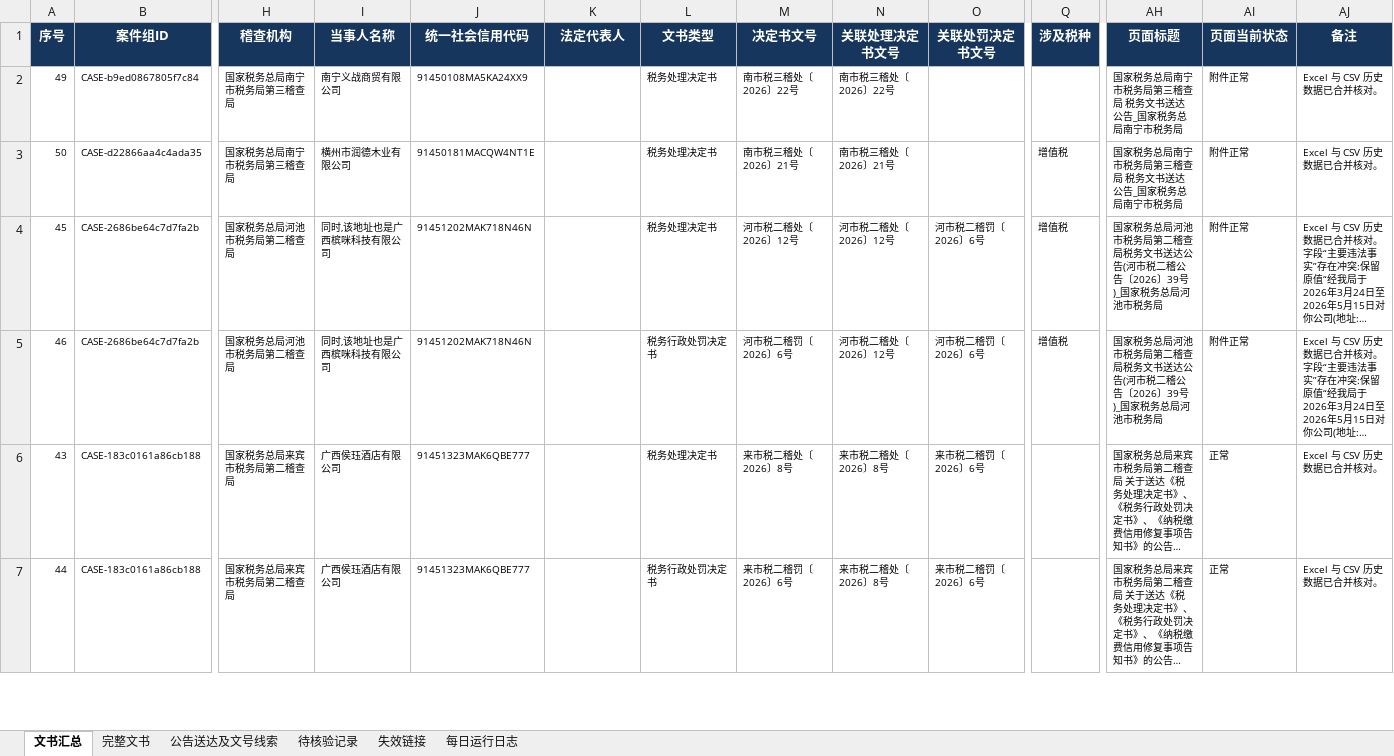
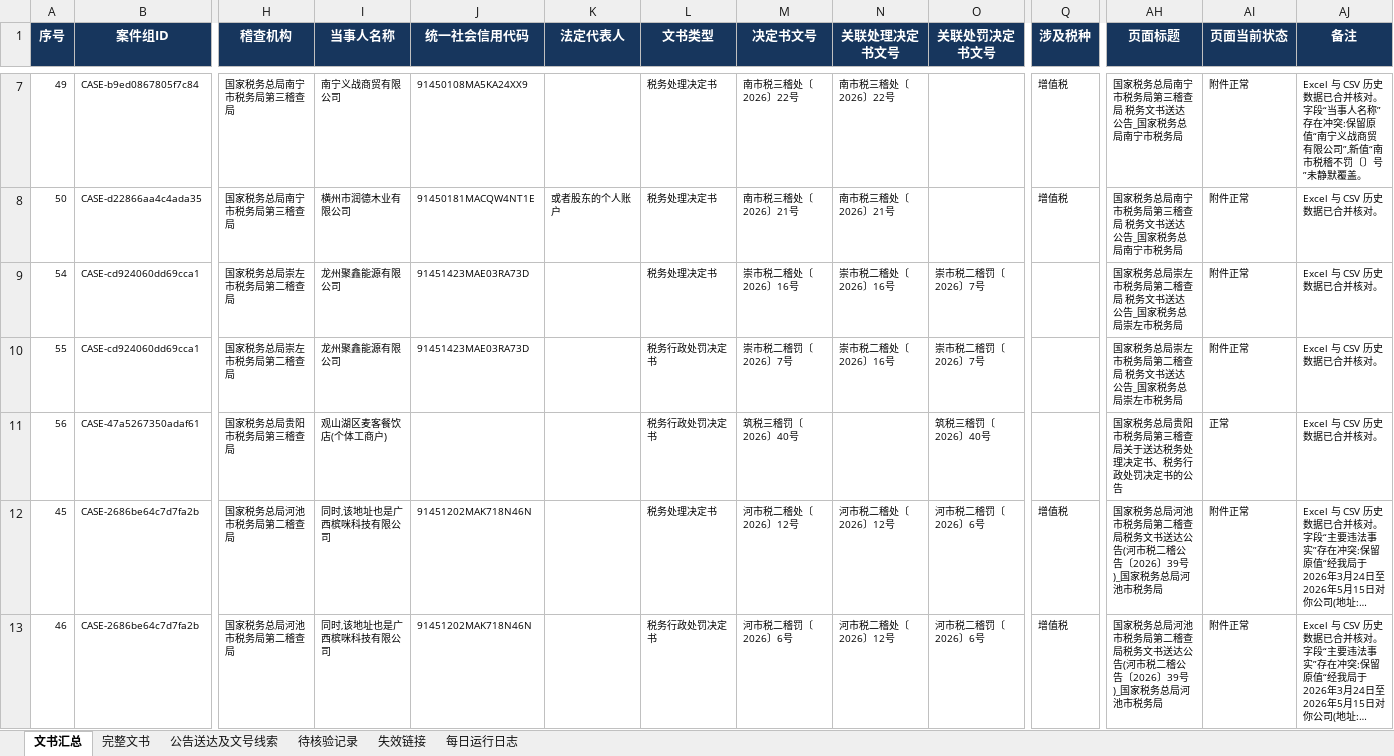
Before and after one commit to SakuraWu21/national-tax-decisions, an Excel workbook: data/全国税务处理及行政处罚决定书汇总.xlsx, sheet 文书汇总, drawn as a sheet; only a part is shown, gaps mark what is left out; the shorter side is filled out with more unchanged rows; long unchanged cells end in …; values as stored, in another font and other column widths than the file's, no borders; conditional formats not drawn; addresses are those after the commit; rows hold the shown columns only; the diff covers the shown part only; the diff names each change by its address in the sheet, - before the commit and + after, or states it on an @@ line.

```diff
--- a/data/全国税务处理及行政处罚决定书汇总.xlsx (sheet 文书汇总)
+++ b/data/全国税务处理及行政处罚决定书汇总.xlsx (sheet 文书汇总)
-Q7 (涉及税种): (empty)
+Q7 (涉及税种): 增值税
-AJ7 (备注): …并核对。
+AJ7 (备注): …并核对。 字段“当事人名称”存在冲突:保留原值“南宁义战商贸有限公司”,新值“南市税稽不罚〔〕号”未静默覆盖。
-K8 (法定代表人): (empty)
+K8 (法定代表人): 或者股东的个人账户
+row 9: 54 | CASE-cd924060dd69cca1 | 国家税务总局崇左市税务局第二稽查局 | 龙州聚鑫能源有限公司 | 91451423MAE03RA73D |  | 税务处理决定书 | 崇市税二稽处〔2026〕16号 | 崇市税二稽处〔2026〕16号 | 崇市税二稽罚〔2026〕7号 |  | 国家税务总局崇左市税务局第二稽查局 税务文书送达公告_国家税务总局崇左市税务局 | 附件正常 | Excel 与 CSV 历史数据已合并核对。
+row 10: 55 | CASE-cd924060dd69cca1 | 国家税务总局崇左市税务局第二稽查局 | 龙州聚鑫能源有限公司 | 91451423MAE03RA73D |  | 税务行政处罚决定书 | 崇市税二稽罚〔2026〕7号 | 崇市税二稽处〔2026〕16号 | 崇市税二稽罚〔2026〕7号 |  | 国家税务总局崇左市税务局第二稽查局 税务文书送达公告_国家税务总局崇左市税务局 | 附件正常 | Excel 与 CSV 历史数据已合并核对。
+row 11: 56 | CASE-47a5267350adaf61 | 国家税务总局贵阳市税务局第三稽查局 | 观山湖区麦客餐饮店(个体工商户) |  |  | 税务行政处罚决定书 | 筑税三稽罚〔2026〕40号 |  | 筑税三稽罚〔2026〕40号 |  | 国家税务总局贵阳市税务局第三稽查局关于送达税务处理决定书、税务行政处罚决定书的公告 | 正常 | Excel 与 CSV 历史数据已合并核对。
```
Also changed, not shown: 11 added rows and 4 edited cells elsewhere in this sheet, sheet 公告送达及文号线索, sheet 完整文书, sheet 每日运行日志, sheet 待核验记录, public/downloads/全国税务处理及行政处罚决定书汇总.xlsx, 9 other files.
